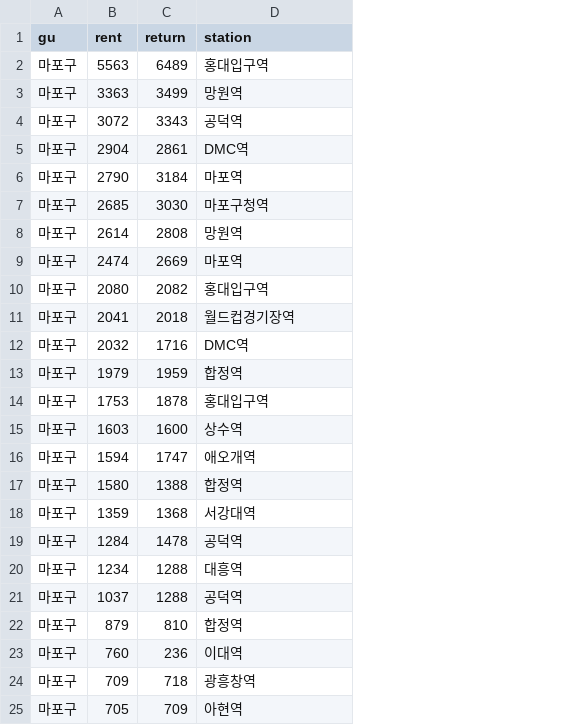
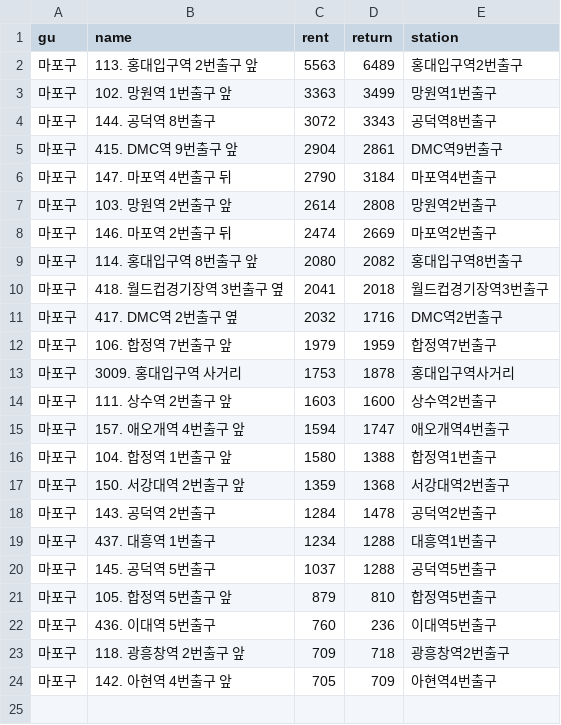
Before and after one commit to devna0111/FlowCast, a CSV file: Data_Preprocessing/행정구별자전거대여량비중/마포구_역별_rent_비중.csv, drawn as a sheet; removed rows and columns are numbered as before the commit, all else as after; the diff names each change by its address in the sheet, - before the commit and + after, or states it on an @@ line.

```diff
--- a/Data_Preprocessing/행정구별자전거대여량비중/마포구_역별_rent_비중.csv
+++ b/Data_Preprocessing/행정구별자전거대여량비중/마포구_역별_rent_비중.csv
+column B (name), rows 2-24: 113. 홍대입구역 2번출구 앞 | 102. 망원역 1번출구 앞 | 144. 공덕역 8번출구 | 415. DMC역 9번출구 앞 | 147. 마포역 4번출구 뒤 | 103. 망원역 2번출구 앞 | 146. 마포역 2번출구 뒤 | 114. 홍대입구역 8번출구 앞 | 418. 월드컵경기장역 3번출구 옆 | 417. DMC역 2번출구 옆 | 106. 합정역 7번출구 앞 | 3009. 홍대입구역 사거리 | 111. 상수역 2번출구 앞 | 157. 애오개역 4번출구 앞 | 104. 합정역 1번출구 앞 | 150. 서강대역 2번출구 앞 | 143. 공덕역 2번출구 | 437. 대흥역 1번출구 | 145. 공덕역 5번출구 | 105. 합정역 5번출구 앞 | 436. 이대역 5번출구 | 118. 광흥창역 2번출구 앞 | 142. 아현역 4번출구 앞
-E2 (station): 홍대입구역
+E2 (station): 홍대입구역2번출구
-E3 (station): 망원역
+E3 (station): 망원역1번출구
-E4 (station): 공덕역
+E4 (station): 공덕역8번출구
-E5 (station): DMC역
+E5 (station): DMC역9번출구
-E6 (station): 마포역
+E6 (station): 마포역4번출구
-row 7: 마포구 | 2685 | 3030 | 마포구청역
-E7 (station): 망원역
+E7 (station): 망원역2번출구
-E8 (station): 마포역
+E8 (station): 마포역2번출구
-E9 (station): 홍대입구역
+E9 (station): 홍대입구역8번출구
-E10 (station): 월드컵경기장역
+E10 (station): 월드컵경기장역3번출구
-E11 (station): DMC역
+E11 (station): DMC역2번출구
-E12 (station): 합정역
+E12 (station): 합정역7번출구
-E13 (station): 홍대입구역
+E13 (station): 홍대입구역사거리
-E14 (station): 상수역
+E14 (station): 상수역2번출구
-E15 (station): 애오개역
+E15 (station): 애오개역4번출구
-E16 (station): 합정역
+E16 (station): 합정역1번출구
-E17 (station): 서강대역
+E17 (station): 서강대역2번출구
-E18 (station): 공덕역
+E18 (station): 공덕역2번출구
-E19 (station): 대흥역
+E19 (station): 대흥역1번출구
-E20 (station): 공덕역
+E20 (station): 공덕역5번출구
-E21 (station): 합정역
+E21 (station): 합정역5번출구
-E22 (station): 이대역
+E22 (station): 이대역5번출구
-E23 (station): 광흥창역
+E23 (station): 광흥창역2번출구
-E24 (station): 아현역
+E24 (station): 아현역4번출구
```
Also changed, not shown: Data_Preprocessing/행정구별자전거대여량비중/강남구_역별_rent_비중.csv, Data_Preprocessing/행정구별자전거대여량비중/강서구_역별_rent_비중.csv, 36 other files.
